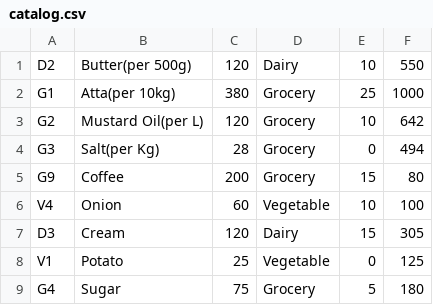
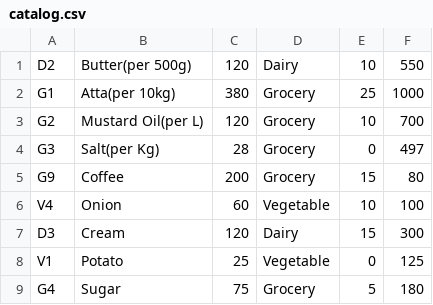
Before and after one commit to sinhaakanksha/TecFresh, a CSV file: catalog.csv (was src/catalog.csv), drawn as a sheet.

```diff
--- a/src/catalog.csv
+++ b/catalog.csv
@@ -2,7 +2,7 @@ D2,Butter(per 500g),120,Dairy,10,550
 G1,Atta(per 10kg),380,Grocery,25,1000
-G2,Mustard Oil(per L),120,Grocery,10,642
-G3,Salt(per Kg),28,Grocery,0,494
+G2,Mustard Oil(per L),120,Grocery,10,700
+G3,Salt(per Kg),28,Grocery,0,497
 G9,Coffee,200,Grocery,15,80
 V4,Onion,60,Vegetable,10,100
-D3,Cream,120,Dairy,15,305
+D3,Cream,120,Dairy,15,300
 V1,Potato,25,Vegetable,0,125
```
Also changed, not shown: 18 other files.
